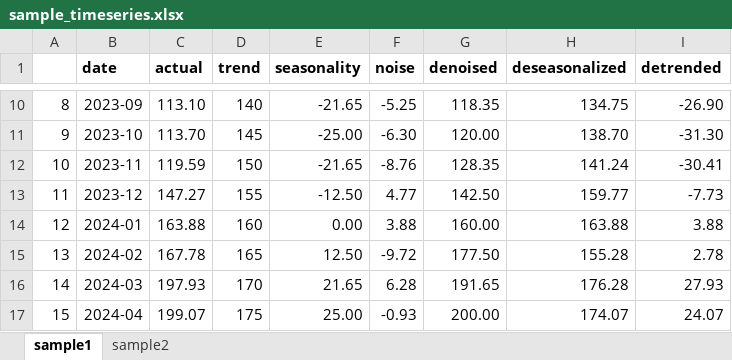
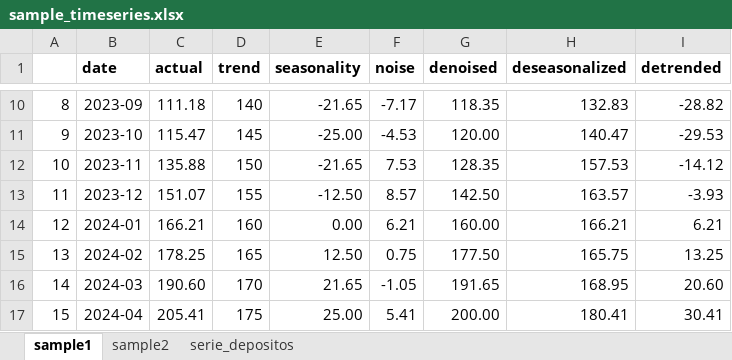
Before and after one commit to kreynaldo/AnalysisDatosTabulares, an Excel workbook: 1.INTRO/sample_timeseries.xlsx, sheet sample1, drawn as a sheet; only a part is shown, gaps mark what is left out; values as stored, in another font and other column widths than the file's, no borders; charts and pictures not drawn; the diff covers the shown part only; the diff names each change by its address in the sheet, - before the commit and + after, or states it on an @@ line.

```diff
--- a/1.INTRO/sample_timeseries.xlsx (sheet sample1)
+++ b/1.INTRO/sample_timeseries.xlsx (sheet sample1)
+sheet tab: serie_depositos
-C10 (actual): 113.10
+C10 (actual): 111.18
-F10 (noise): -5.25
+F10 (noise): -7.17
-H10 (deseasonalized): 134.75
+H10 (deseasonalized): 132.83
-I10 (detrended): -26.90
+I10 (detrended): -28.82
-C11 (actual): 113.70
+C11 (actual): 115.47
-F11 (noise): -6.30
+F11 (noise): -4.53
-H11 (deseasonalized): 138.70
+H11 (deseasonalized): 140.47
-I11 (detrended): -31.30
+I11 (detrended): -29.53
-C12 (actual): 119.59
+C12 (actual): 135.88
-F12 (noise): -8.76
+F12 (noise): 7.53
-H12 (deseasonalized): 141.24
+H12 (deseasonalized): 157.53
-I12 (detrended): -30.41
+I12 (detrended): -14.12
-C13 (actual): 147.27
+C13 (actual): 151.07
-F13 (noise): 4.77
+F13 (noise): 8.57
-H13 (deseasonalized): 159.77
+H13 (deseasonalized): 163.57
-I13 (detrended): -7.73
+I13 (detrended): -3.93
-C14 (actual): 163.88
+C14 (actual): 166.21
-F14 (noise): 3.88
+F14 (noise): 6.21
-H14 (deseasonalized): 163.88
+H14 (deseasonalized): 166.21
-I14 (detrended): 3.88
+I14 (detrended): 6.21
-C15 (actual): 167.78
+C15 (actual): 178.25
-F15 (noise): -9.72
+F15 (noise): 0.75
-H15 (deseasonalized): 155.28
+H15 (deseasonalized): 165.75
-I15 (detrended): 2.78
+I15 (detrended): 13.25
-C16 (actual): 197.93
+C16 (actual): 190.60
-F16 (noise): 6.28
+F16 (noise): -1.05
-H16 (deseasonalized): 176.28
+H16 (deseasonalized): 168.95
-I16 (detrended): 27.93
+I16 (detrended): 20.60
-C17 (actual): 199.07
+C17 (actual): 205.41
-F17 (noise): -0.93
+F17 (noise): 5.41
-H17 (deseasonalized): 174.07
+H17 (deseasonalized): 180.41
-I17 (detrended): 24.07
+I17 (detrended): 30.41
```
Also changed, not shown: 112 edited cells elsewhere in this sheet, sheet sample2, charts or pictures, 1 other file.
